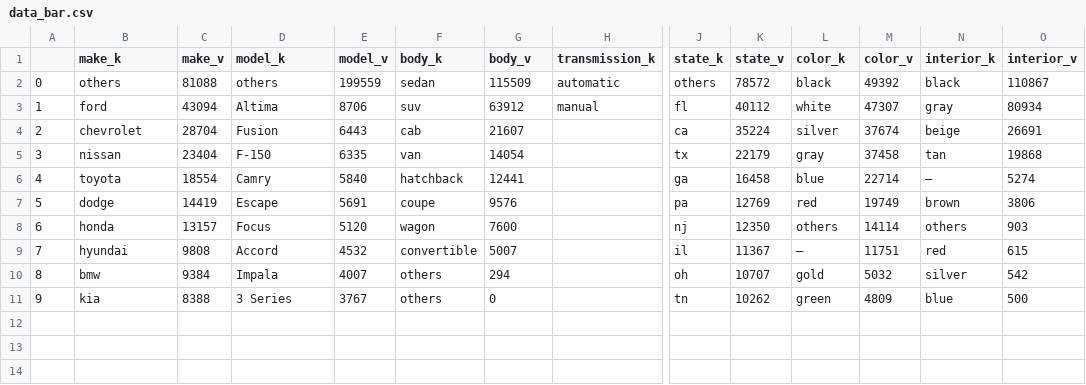
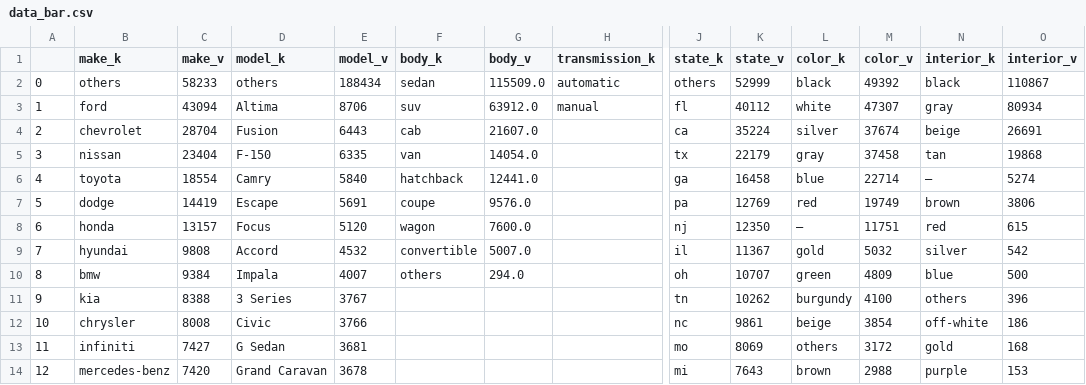
Before and after one commit to Heqijia/CSE332-lab4, a CSV file: data_bar.csv, drawn as a sheet; only a part is shown, gaps mark what is left out; rows hold the shown columns only; the diff names each change by its address in the sheet, - before the commit and + after, or states it on an @@ line.

Commit message:
Add files via upload

```diff
--- a/data_bar.csv
+++ b/data_bar.csv
-C2 (make_v): 81088
+C2 (make_v): 58233
-E2 (model_v): 199559
+E2 (model_v): 188434
-G2 (body_v): 115509
+G2 (body_v): 115509.0
-K2 (state_v): 78572
+K2 (state_v): 52999
-G3 (body_v): 63912
+G3 (body_v): 63912.0
-G4 (body_v): 21607
+G4 (body_v): 21607.0
-G5 (body_v): 14054
+G5 (body_v): 14054.0
-G6 (body_v): 12441
+G6 (body_v): 12441.0
-G7 (body_v): 9576
+G7 (body_v): 9576.0
-G8 (body_v): 7600
+G8 (body_v): 7600.0
-L8 (color_k): others
+L8 (color_k): —
-M8 (color_v): 14114
+M8 (color_v): 11751
-N8 (interior_k): others
+N8 (interior_k): red
-O8 (interior_v): 903
+O8 (interior_v): 615
-G9 (body_v): 5007
+G9 (body_v): 5007.0
-L9 (color_k): —
+L9 (color_k): gold
-M9 (color_v): 11751
+M9 (color_v): 5032
-N9 (interior_k): red
+N9 (interior_k): silver
-O9 (interior_v): 615
+O9 (interior_v): 542
-G10 (body_v): 294
+G10 (body_v): 294.0
-L10 (color_k): gold
+L10 (color_k): green
-M10 (color_v): 5032
+M10 (color_v): 4809
-N10 (interior_k): silver
+N10 (interior_k): blue
-O10 (interior_v): 542
+O10 (interior_v): 500
-F11 (body_k): others
+F11 (body_k): (empty)
-G11 (body_v): 0
+G11 (body_v): (empty)
-L11 (color_k): green
+L11 (color_k): burgundy
-M11 (color_v): 4809
+M11 (color_v): 4100
-N11 (interior_k): blue
+N11 (interior_k): others
-O11 (interior_v): 500
+O11 (interior_v): 396
+row 12: 10 | chrysler | 8008 | Civic | 3766 |  |  |  | nc | 9861 | beige | 3854 | off-white | 186
+row 13: 11 | infiniti | 7427 | G Sedan | 3681 |  |  |  | mo | 8069 | others | 3172 | gold | 168
+row 14: 12 | mercedes-benz | 7420 | Grand Caravan | 3678 |  |  |  | mi | 7643 | brown | 2988 | purple | 153
```
